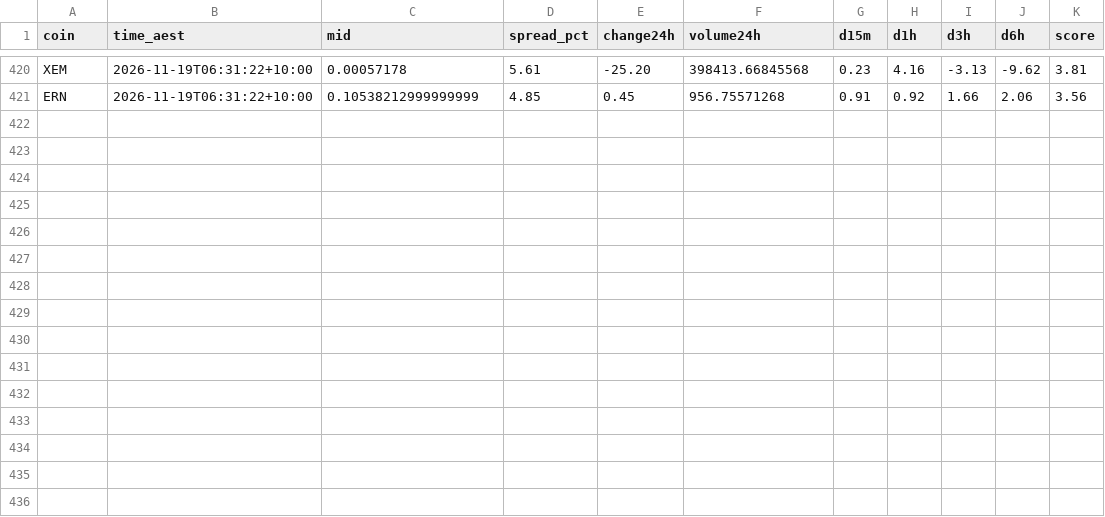
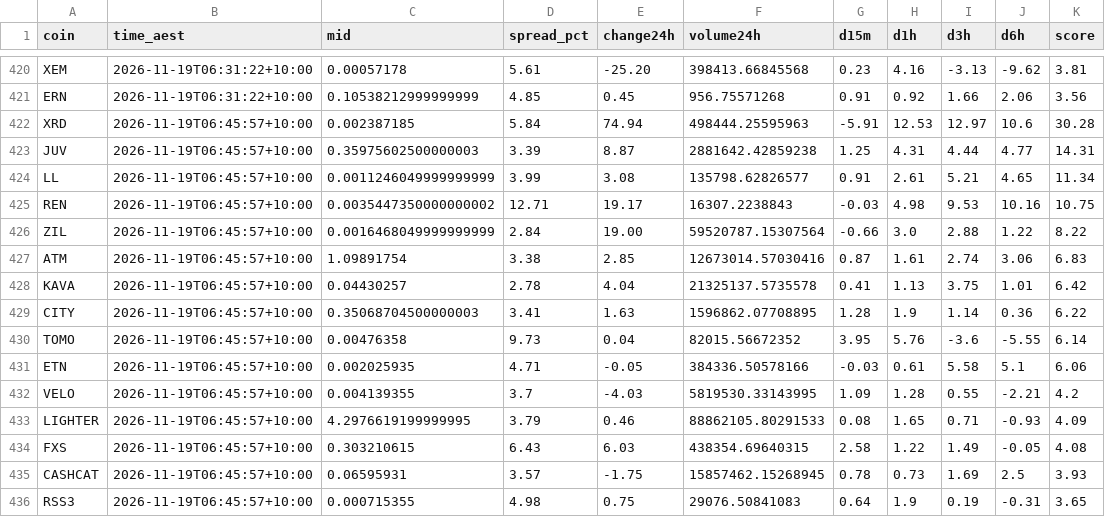
Before and after one commit to NickAu2020/coinspot-data, a CSV file: data/signals/2026-11-19.csv, drawn as a sheet; only a part is shown, gaps mark what is left out; the diff names each change by its address in the sheet, - before the commit and + after, or states it on an @@ line.

```diff
--- a/data/signals/2026-11-19.csv
+++ b/data/signals/2026-11-19.csv
+row 422: XRD | 2026-11-19T06:45:57+10:00 | 0.002387185 | 5.84 | 74.94 | 498444.25595963 | -5.91 | 12.53 | 12.97 | 10.6 | 30.28
+row 423: JUV | 2026-11-19T06:45:57+10:00 | 0.35975602500000003 | 3.39 | 8.87 | 2881642.42859238 | 1.25 | 4.31 | 4.44 | 4.77 | 14.31
+row 424: LL | 2026-11-19T06:45:57+10:00 | 0.0011246049999999999 | 3.99 | 3.08 | 135798.62826577 | 0.91 | 2.61 | 5.21 | 4.65 | 11.34
+row 425: REN | 2026-11-19T06:45:57+10:00 | 0.0035447350000000002 | 12.71 | 19.17 | 16307.2238843 | -0.03 | 4.98 | 9.53 | 10.16 | 10.75
+row 426: ZIL | 2026-11-19T06:45:57+10:00 | 0.0016468049999999999 | 2.84 | 19.00 | 59520787.15307564 | -0.66 | 3.0 | 2.88 | 1.22 | 8.22
+row 427: ATM | 2026-11-19T06:45:57+10:00 | 1.09891754 | 3.38 | 2.85 | 12673014.57030416 | 0.87 | 1.61 | 2.74 | 3.06 | 6.83
+row 428: KAVA | 2026-11-19T06:45:57+10:00 | 0.04430257 | 2.78 | 4.04 | 21325137.5735578 | 0.41 | 1.13 | 3.75 | 1.01 | 6.42
+row 429: CITY | 2026-11-19T06:45:57+10:00 | 0.35068704500000003 | 3.41 | 1.63 | 1596862.07708895 | 1.28 | 1.9 | 1.14 | 0.36 | 6.22
+row 430: TOMO | 2026-11-19T06:45:57+10:00 | 0.00476358 | 9.73 | 0.04 | 82015.56672352 | 3.95 | 5.76 | -3.6 | -5.55 | 6.14
+row 431: ETN | 2026-11-19T06:45:57+10:00 | 0.002025935 | 4.71 | -0.05 | 384336.50578166 | -0.03 | 0.61 | 5.58 | 5.1 | 6.06
+row 432: VELO | 2026-11-19T06:45:57+10:00 | 0.004139355 | 3.7 | -4.03 | 5819530.33143995 | 1.09 | 1.28 | 0.55 | -2.21 | 4.2
+row 433: LIGHTER | 2026-11-19T06:45:57+10:00 | 4.2976619199999995 | 3.79 | 0.46 | 88862105.80291533 | 0.08 | 1.65 | 0.71 | -0.93 | 4.09
+row 434: FXS | 2026-11-19T06:45:57+10:00 | 0.303210615 | 6.43 | 6.03 | 438354.69640315 | 2.58 | 1.22 | 1.49 | -0.05 | 4.08
+row 435: CASHCAT | 2026-11-19T06:45:57+10:00 | 0.06595931 | 3.57 | -1.75 | 15857462.15268945 | 0.78 | 0.73 | 1.69 | 2.5 | 3.93
+row 436: RSS3 | 2026-11-19T06:45:57+10:00 | 0.000715355 | 4.98 | 0.75 | 29076.50841083 | 0.64 | 1.9 | 0.19 | -0.31 | 3.65
```
Also changed, not shown: data/latest_accel.csv, 1 other file.
